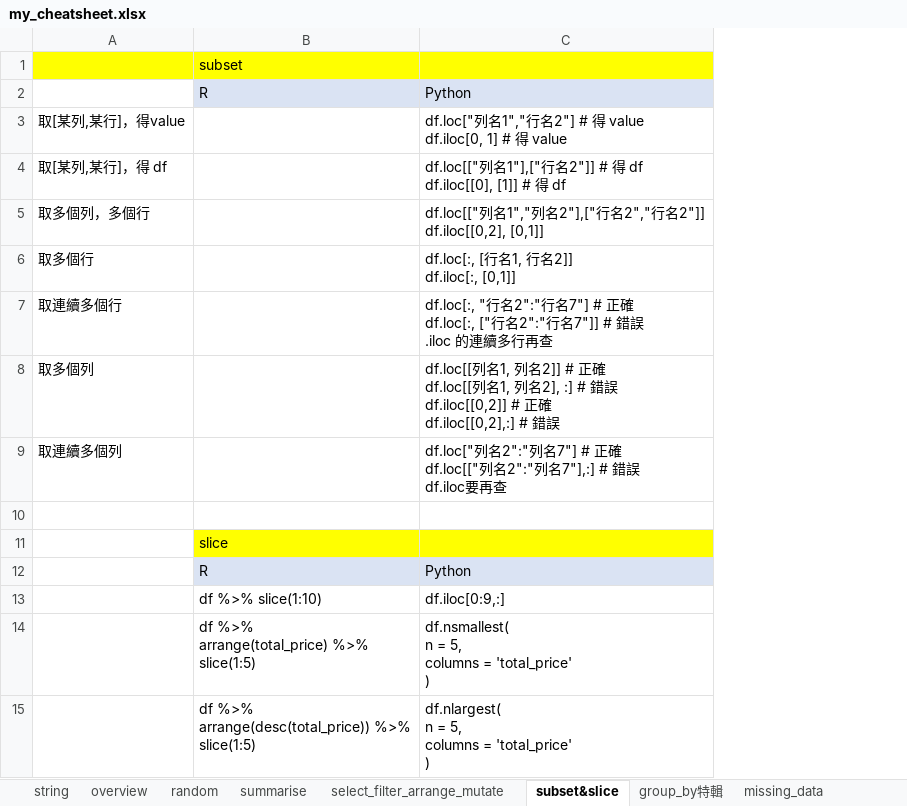
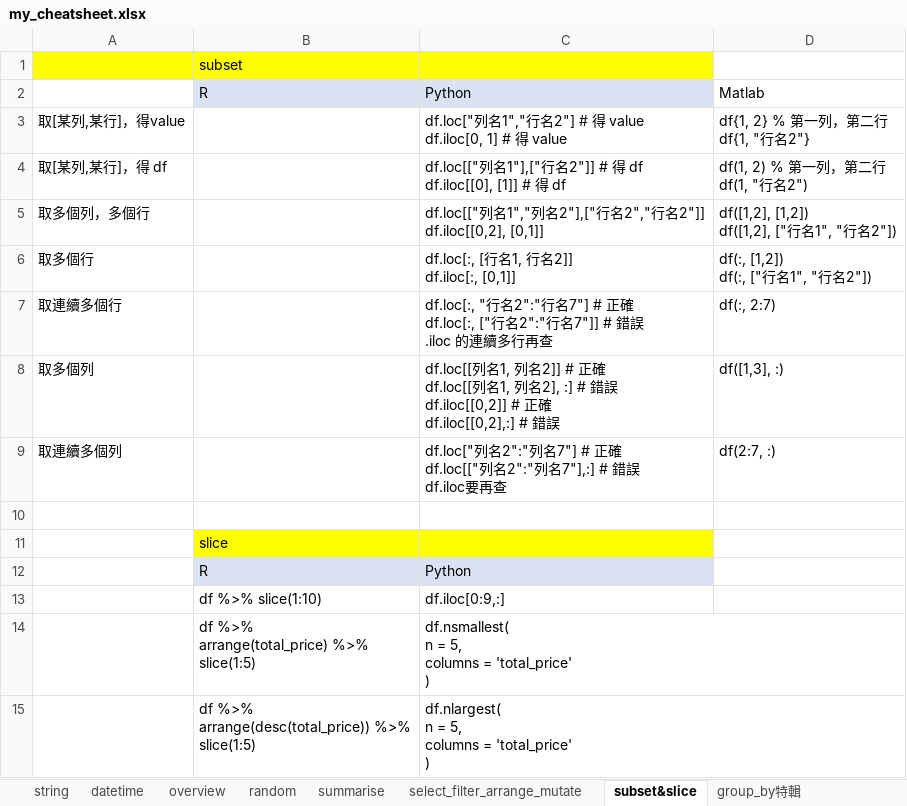
Before and after one commit to LeeHank/python_ds, an Excel workbook: mybook/ch3_pandas/my_cheatsheet.xlsx, sheet subset&slice, drawn as a sheet; values as stored, in another font and other column widths than the file's, no borders; ↵ is a line break in a cell; the diff names each change by its address in the sheet, - before the commit and + after, or states it on an @@ line.

```diff
--- a/mybook/ch3_pandas/my_cheatsheet.xlsx (sheet subset&slice)
+++ b/mybook/ch3_pandas/my_cheatsheet.xlsx (sheet subset&slice)
+sheet tab: datetime
+column D, rows 2-9: Matlab | df{1, 2} % 第一列，第二行 ↵ df{1, "行名2"} | df(1, 2) % 第一列，第二行 ↵ df(1, "行名2") | df([1,2], [1,2]) ↵ df([1,2], ["行名1", "行名2"]) | df(:, [1,2]) ↵ df(:, ["行名1", "行名2"]) | df(:, 2:7) | df([1,3], :) | df(2:7, :)
```
Also changed, not shown: sheet select_filter_arrange_mutate, sheet overview, 35 other files.
